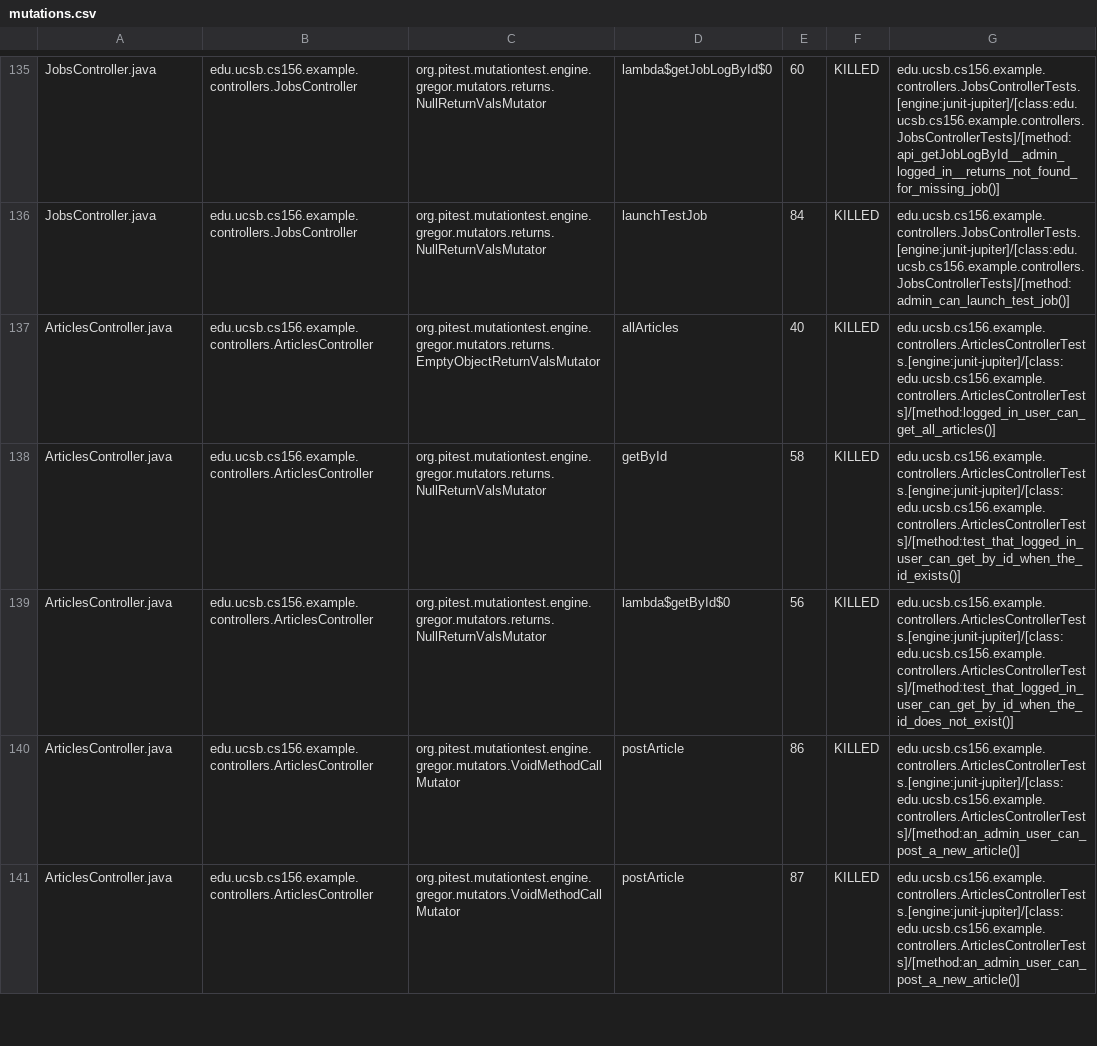
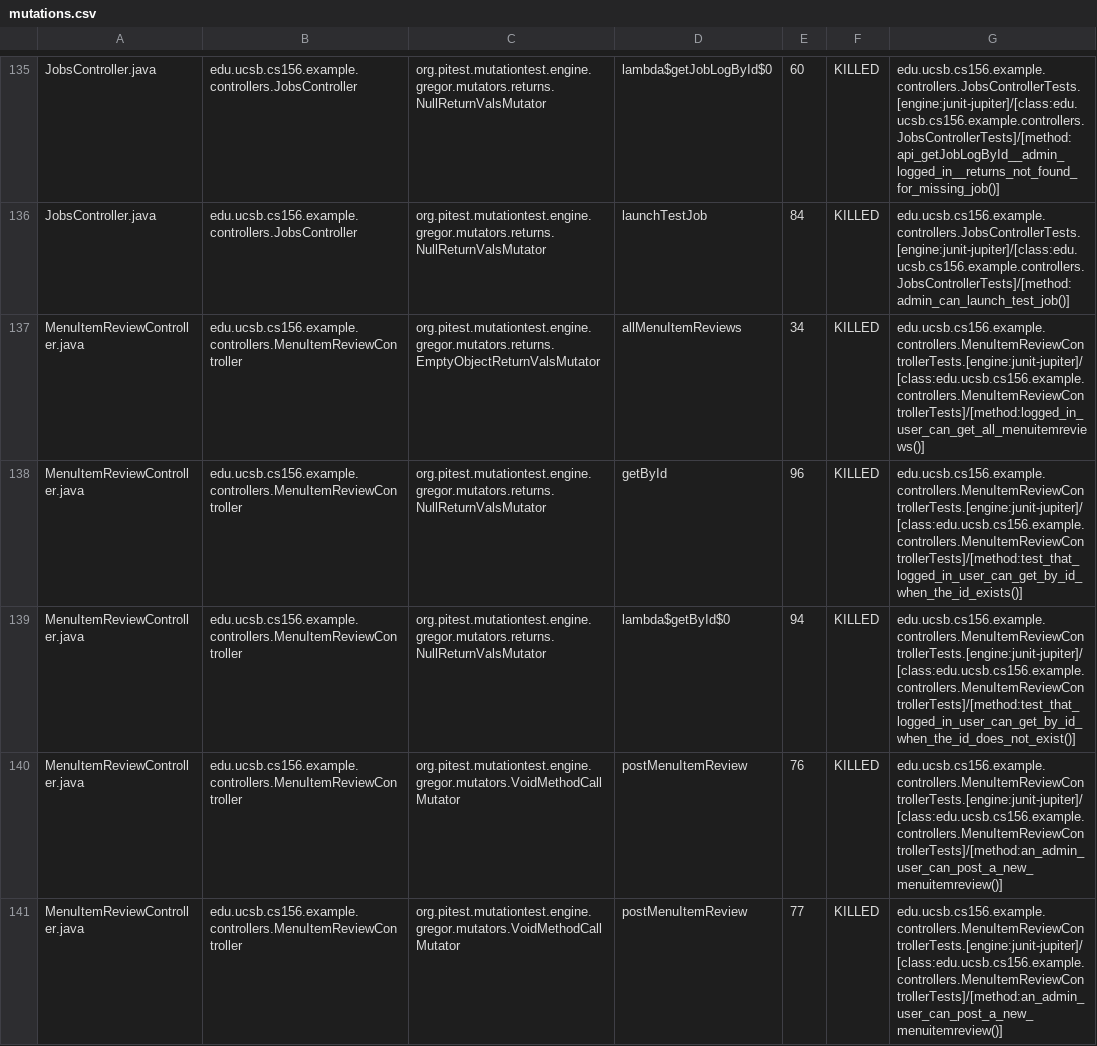
Before and after one commit to ucsb-cs156-f25/team01-f25-09, a CSV file: pitest/mutations.csv, drawn as a sheet; only a part is shown, gaps mark what is left out; the shorter side is filled out with more unchanged rows; the diff covers the shown part only.

Commit message:
Deploying to gh-pages from @ ucsb-cs156-f25/team01-f25-09@a9c6a0548a0358c7110f883fbb58d5d37a8b149c 🚀

```diff
--- a/pitest/mutations.csv
+++ b/pitest/mutations.csv
@@ -136 +136,6 @@ JobsController.java,edu.ucsb.cs156.example.controllers.JobsController,org.pitest
 JobsController.java,edu.ucsb.cs156.example.controllers.JobsController,org.pitest.mutationtest.engine.gregor.mutators.returns.NullReturnValsMutator,launchTestJob,84,KILLED,edu.ucsb.cs156.example.controllers.JobsControllerTests.[engine:junit-jupiter]/[class:edu.ucsb.cs156.example.controllers.JobsControllerTests]/[method:admin_can_launch_test_job()]
+MenuItemReviewController.java,edu.ucsb.cs156.example.controllers.MenuItemReviewController,org.pitest.mutationtest.engine.gregor.mutators.returns.EmptyObjectReturnValsMutator,allMenuItemReviews,34,KILLED,edu.ucsb.cs156.example.controllers.MenuItemReviewControllerTests.[engine:junit-jupiter]/[class:edu.ucsb.cs156.example.controllers.MenuItemReviewControllerTests]/[method:logged_in_user_can_get_all_menuitemreviews()]
+MenuItemReviewController.java,edu.ucsb.cs156.example.controllers.MenuItemReviewController,org.pitest.mutationtest.engine.gregor.mutators.returns.NullReturnValsMutator,getById,96,KILLED,edu.ucsb.cs156.example.controllers.MenuItemReviewControllerTests.[engine:junit-jupiter]/[class:edu.ucsb.cs156.example.controllers.MenuItemReviewControllerTests]/[method:test_that_logged_in_user_can_get_by_id_when_the_id_exists()]
+MenuItemReviewController.java,edu.ucsb.cs156.example.controllers.MenuItemReviewController,org.pitest.mutationtest.engine.gregor.mutators.returns.NullReturnValsMutator,lambda$getById$0,94,KILLED,edu.ucsb.cs156.example.controllers.MenuItemReviewControllerTests.[engine:junit-jupiter]/[class:edu.ucsb.cs156.example.controllers.MenuItemReviewControllerTests]/[method:test_that_logged_in_user_can_get_by_id_when_the_id_does_not_exist()]
+MenuItemReviewController.java,edu.ucsb.cs156.example.controllers.MenuItemReviewController,org.pitest.mutationtest.engine.gregor.mutators.VoidMethodCallMutator,postMenuItemReview,76,KILLED,edu.ucsb.cs156.example.controllers.MenuItemReviewControllerTests.[engine:junit-jupiter]/[class:edu.ucsb.cs156.example.controllers.MenuItemReviewControllerTests]/[method:an_admin_user_can_post_a_new_menuitemreview()]
+MenuItemReviewController.java,edu.ucsb.cs156.example.controllers.MenuItemReviewController,org.pitest.mutationtest.engine.gregor.mutators.VoidMethodCallMutator,postMenuItemReview,77,KILLED,edu.ucsb.cs156.example.controllers.MenuItemReviewControllerTests.[engine:junit-jupiter]/[class:edu.ucsb.cs156.example.controllers.MenuItemReviewControllerTests]/[method:an_admin_user_can_post_a_new_menuitemreview()]
```
Also changed, not shown: 2 added rows, 3 removed rows, 2 moved rows and 1 edited cell elsewhere in this file, 24 other files.
